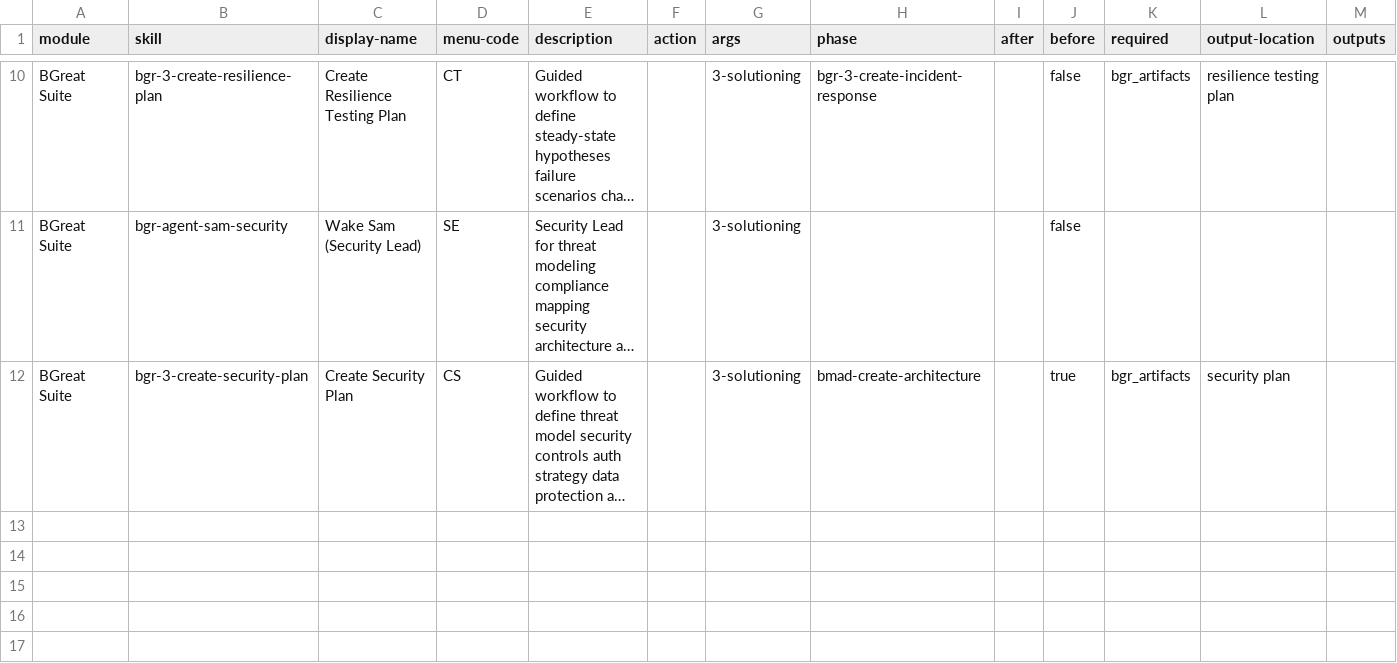
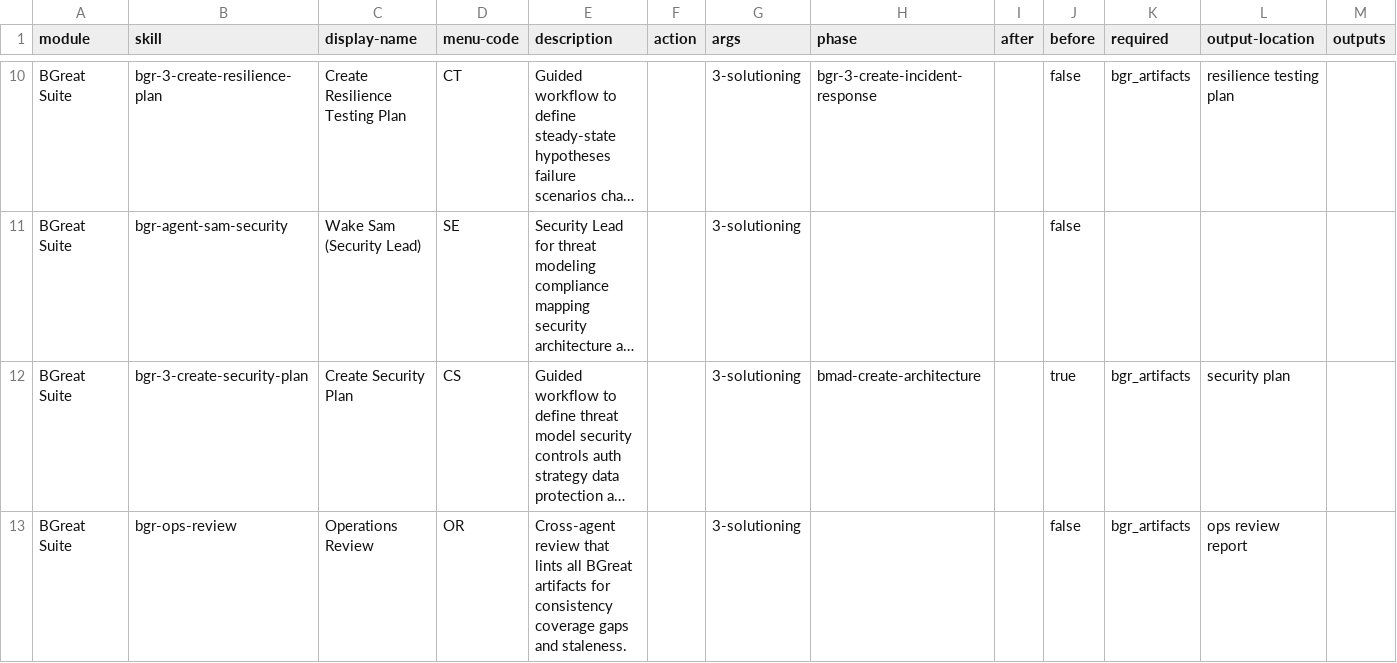
Before and after one commit to petry-projects/bmad-bgreat-suite, a CSV file: src/module-help.csv, drawn as a sheet; only a part is shown, gaps mark what is left out; long unchanged cells end in …; the diff names each change by its address in the sheet, - before the commit and + after, or states it on an @@ line.

```diff
--- a/src/module-help.csv
+++ b/src/module-help.csv
+row 13: BGreat Suite | bgr-ops-review | Operations Review | OR | Cross-agent review that lints all BGreat artifacts for consistency coverage gaps and staleness. |  | 3-solutioning |  |  | false | bgr_artifacts | ops review report
```
Also changed, not shown: 4 other files.
